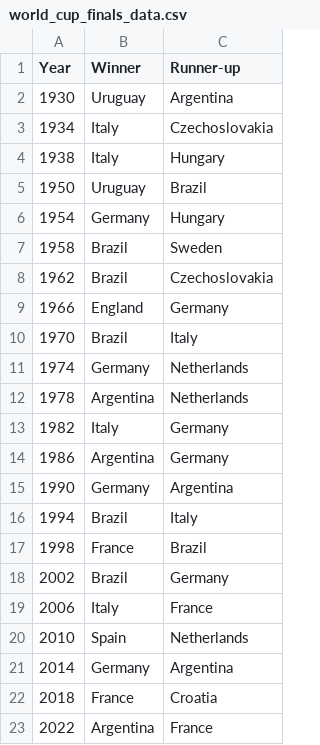
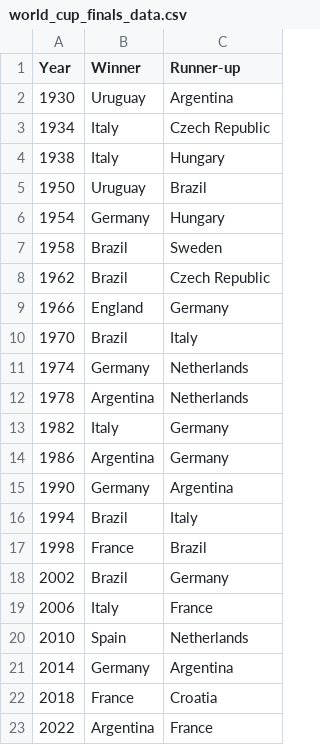
Before and after one commit to babicaewa/world-cup-dash-app, a CSV file: data/world_cup_finals_data.csv, drawn as a sheet.

Commit message:
Update world_cup_finals_data.csv

```diff
--- a/data/world_cup_finals_data.csv
+++ b/data/world_cup_finals_data.csv
@@ -2,3 +2,3 @@
 1930,Uruguay,Argentina
-1934,Italy,Czechoslovakia
+1934,Italy,Czech Republic
 1938,Italy,Hungary
@@ -7,3 +7,3 @@
 1958,Brazil,Sweden
-1962,Brazil,Czechoslovakia
+1962,Brazil,Czech Republic
 1966,England,Germany
```
